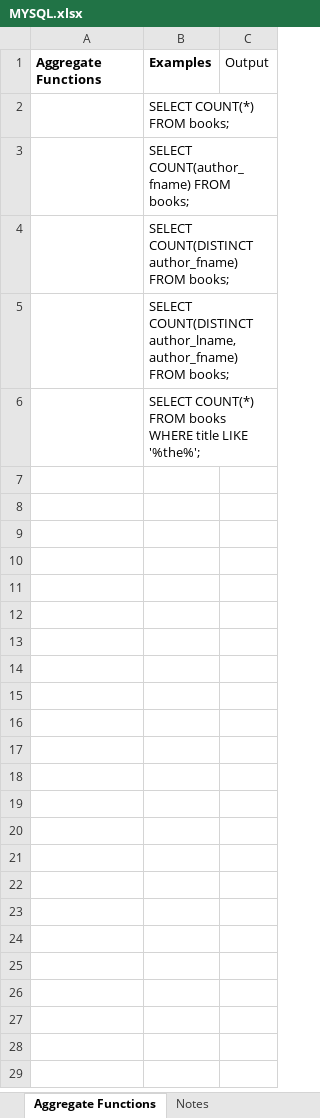
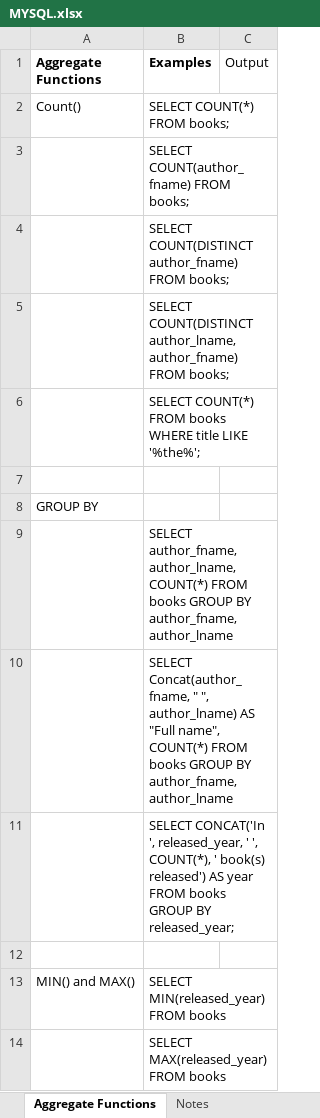
Before and after one commit to drsladit/SQL-quering-with-MySQL, an Excel workbook: MYSQL.xlsx, sheet Aggregate Functions, drawn as a sheet; only a part is shown; values as stored, in another font and other column widths than the file's, no borders; the diff covers the shown part only; the diff names each change by its address in the sheet, - before the commit and + after, or states it on an @@ line.

Commit message:
Aggregate Function GROUP BY, SUM, MIN and MAX

```diff
--- a/MYSQL.xlsx (sheet Aggregate Functions)
+++ b/MYSQL.xlsx (sheet Aggregate Functions)
-A2 (Aggregate Functions): (empty)
+A2 (Aggregate Functions): Count()
+row 7: (empty)
+row 8: GROUP BY
+row 9:  | SELECT author_fname, author_lname, COUNT(*) FROM books GROUP BY author_fname, author_lname
+row 10:  | SELECT Concat(author_fname, " ", author_lname) AS "Full name", COUNT(*) FROM books GROUP BY author_fname, author_lname
+row 11:  | SELECT CONCAT('In ', released_year, ' ', COUNT(*), ' book(s) released') AS year FROM books GROUP BY released_year;
+row 12: (empty)
+row 13: MIN() and MAX() | SELECT MIN(released_year) FROM books
+row 14:  | SELECT MAX(released_year) FROM books
```
Also changed, not shown: 12 added rows elsewhere in this sheet.
